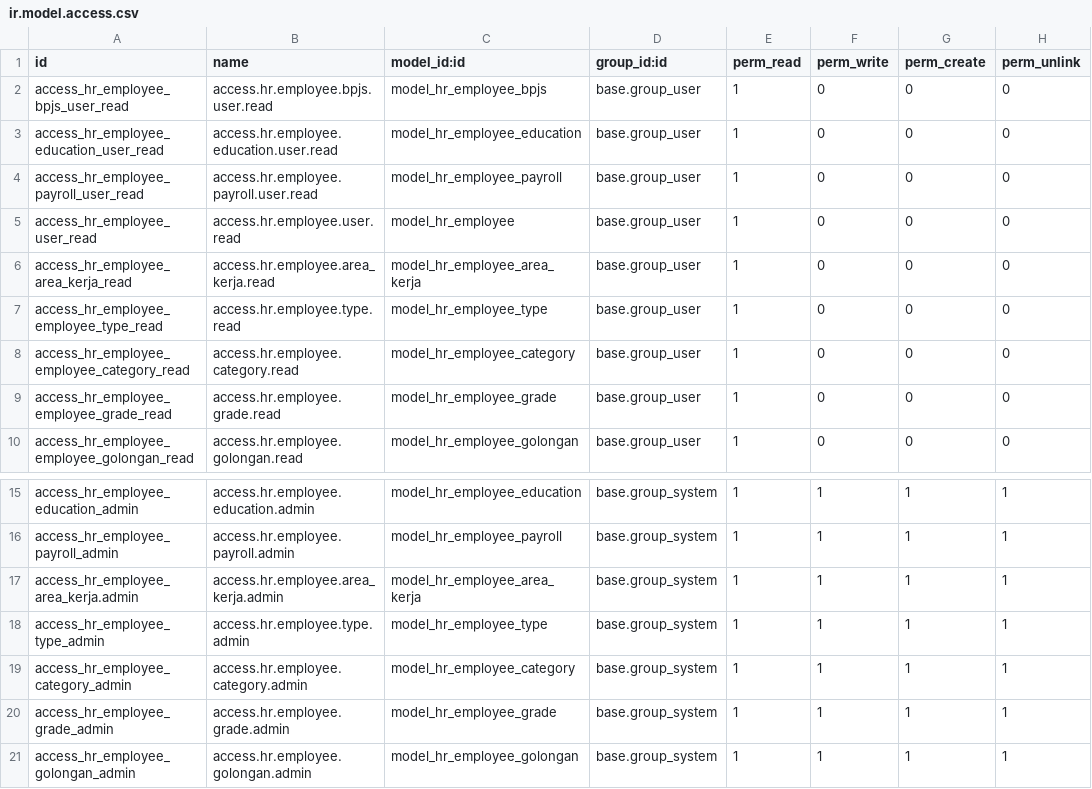
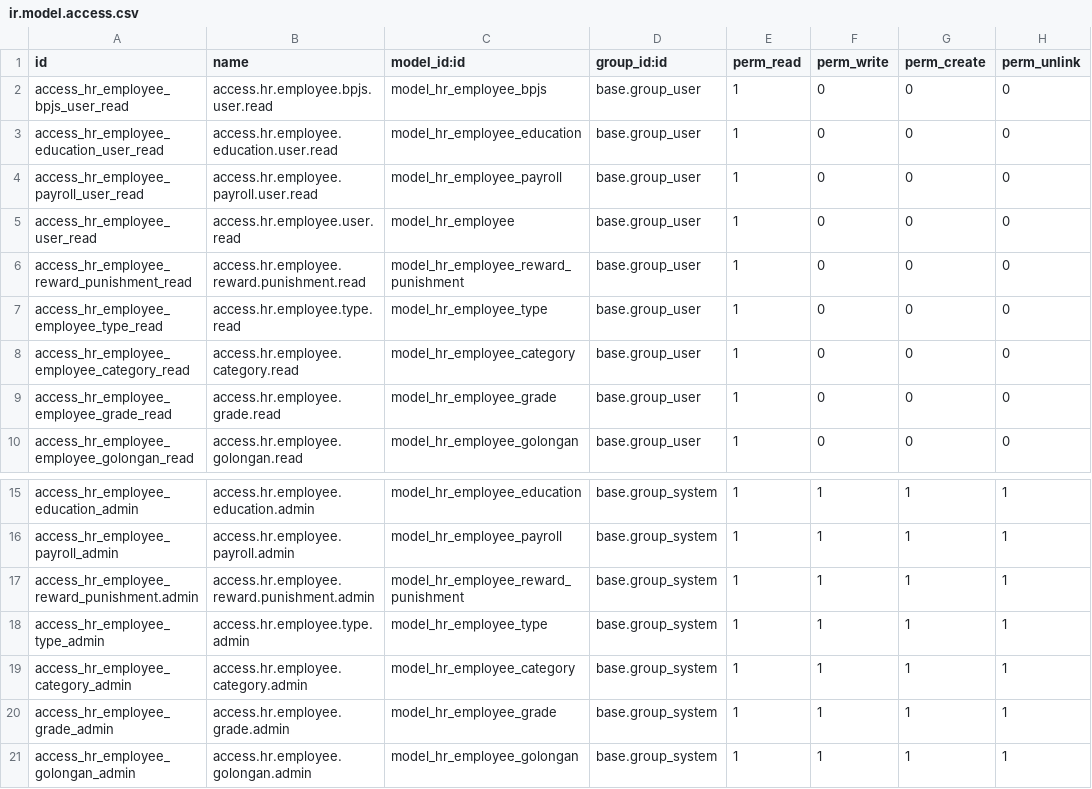
Before and after one commit to roihan365/module-yhc-employee-odoo, a CSV file: security/ir.model.access.csv, drawn as a sheet; only a part is shown, gaps mark what is left out.

Commit message:
reward n punishment

```diff
--- a/security/ir.model.access.csv
+++ b/security/ir.model.access.csv
@@ -5,3 +5,3 @@ access_hr_employee_payroll_user_read,access.hr.employee.payroll.user.read,model_
 access_hr_employee_user_read,access.hr.employee.user.read,model_hr_employee,base.group_user,1,0,0,0
-access_hr_employee_area_kerja_read,access.hr.employee.area_kerja.read,model_hr_employee_area_kerja,base.group_user,1,0,0,0
+access_hr_employee_reward_punishment_read,access.hr.employee.reward.punishment.read,model_hr_employee_reward_punishment,base.group_user,1,0,0,0
 access_hr_employee_employee_type_read,access.hr.employee.type.read,model_hr_employee_type,base.group_user,1,0,0,0
@@ -16,3 +16,3 @@ access_hr_employee_education_admin,access.hr.employee.education.admin,model_hr_e
 access_hr_employee_payroll_admin,access.hr.employee.payroll.admin,model_hr_employee_payroll,base.group_system,1,1,1,1
-access_hr_employee_area_kerja.admin,access.hr.employee.area_kerja.admin,model_hr_employee_area_kerja,base.group_system,1,1,1,1
+access_hr_employee_reward_punishment.admin,access.hr.employee.reward.punishment.admin,model_hr_employee_reward_punishment,base.group_system,1,1,1,1
 access_hr_employee_type_admin,access.hr.employee.type.admin,model_hr_employee_type,base.group_system,1,1,1,1
```
Also changed, not shown: 9 other files.
